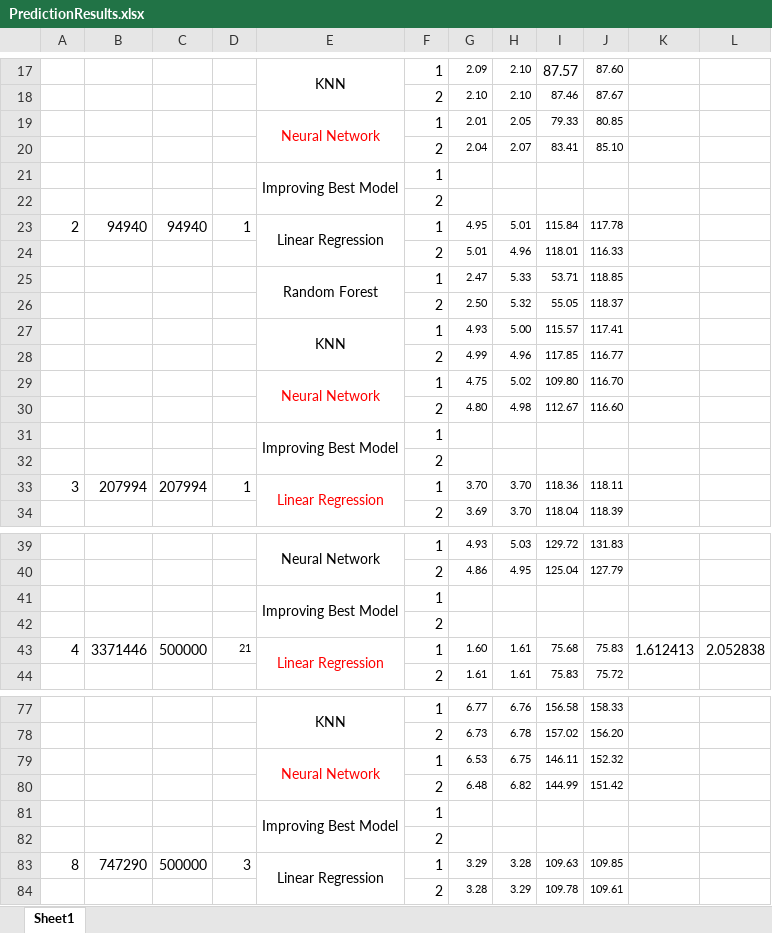
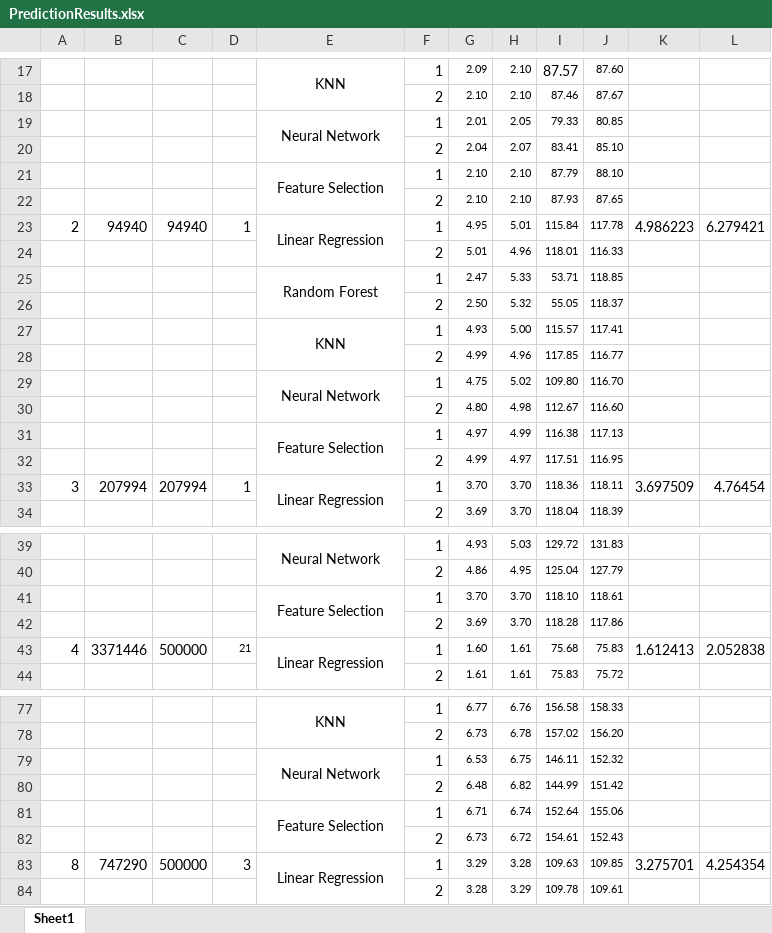
Before and after one commit to erstrong/FavoritaGrocery, an Excel workbook: Part3-ClusteringandModels/Prediction/PredictionResults.xlsx, sheet Sheet1, drawn as a sheet; only a part is shown, gaps mark what is left out; values as stored, in another font and other column widths than the file's, no borders; removed rows and columns are numbered as before the commit, all else as after; the diff covers the shown part only; the diff names each change by its address in the sheet, - before the commit and + after, or states it on an @@ line.

```diff
--- a/Part3-ClusteringandModels/Prediction/PredictionResults.xlsx (sheet Sheet1)
+++ b/Part3-ClusteringandModels/Prediction/PredictionResults.xlsx (sheet Sheet1)
-E19 text colour: #FF0000
+E19 text colour: black
-row 21:  |  |  |  | Improving Best Model | 1
-row 22:  |  |  |  |  | 2
+row 21:  |  |  |  | Feature Selection | 1 | 2.10 | 2.10 | 87.79 | 88.10
+row 22:  |  |  |  |  | 2 | 2.10 | 2.10 | 87.93 | 87.65
-K23: (empty)
+K23: 4.986223
-L23: (empty)
+L23: 6.279421
-E29 text colour: #FF0000
+E29 text colour: black
-row 31:  |  |  |  | Improving Best Model | 1
-row 32:  |  |  |  |  | 2
+row 31:  |  |  |  | Feature Selection | 1 | 4.97 | 4.99 | 116.38 | 117.13
+row 32:  |  |  |  |  | 2 | 4.99 | 4.97 | 117.51 | 116.95
-E33 text colour: #FF0000
+E33 text colour: black
-K33: (empty)
+K33: 3.697509
-L33: (empty)
+L33: 4.76454
-row 41:  |  |  |  | Improving Best Model | 1
-row 42:  |  |  |  |  | 2
+row 41:  |  |  |  | Feature Selection | 1 | 3.70 | 3.70 | 118.10 | 118.61
+row 42:  |  |  |  |  | 2 | 3.69 | 3.70 | 118.28 | 117.86
-E43 text colour: #FF0000
+E43 text colour: black
-E79 text colour: #FF0000
+E79 text colour: black
-row 81:  |  |  |  | Improving Best Model | 1
-row 82:  |  |  |  |  | 2
+row 81:  |  |  |  | Feature Selection | 1 | 6.71 | 6.74 | 152.64 | 155.06
+row 82:  |  |  |  |  | 2 | 6.73 | 6.72 | 154.61 | 152.43
-K83: (empty)
+K83: 3.275701
-L83: (empty)
+L83: 4.254354
```
Also changed, not shown: 2 added rows, 2 removed rows, 7 edited cells and cell formats elsewhere in this sheet, 12 other files.
